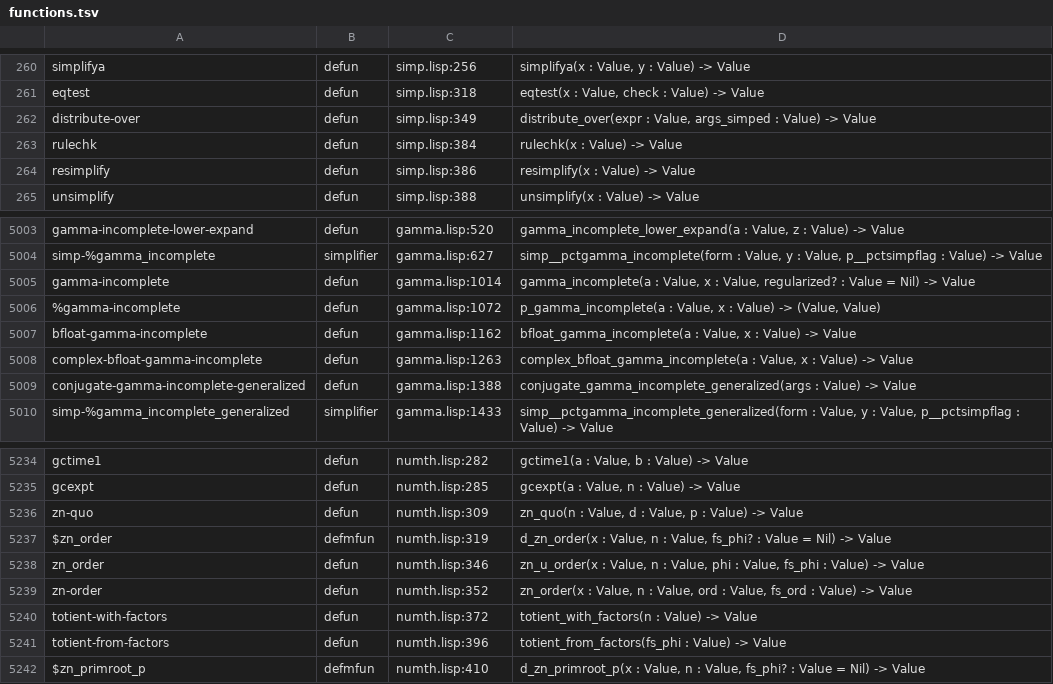
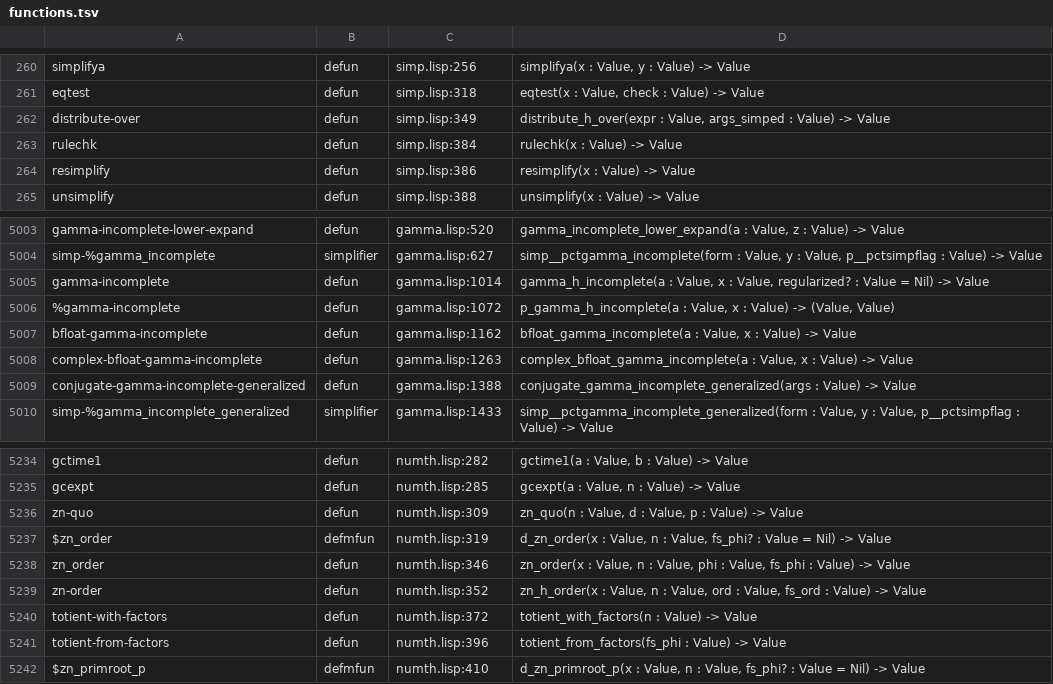
Before and after one commit to moonbit-community/maxima.mbt, a TSV file: docs/index/functions.tsv, drawn as a sheet; only a part is shown, gaps mark what is left out.

```diff
--- a/docs/index/functions.tsv
+++ b/docs/index/functions.tsv
@@ -261,3 +261,3 @@ simplifya	defun	simp.lisp:256	simplifya(x : Value, y : Value) -> Value
 eqtest	defun	simp.lisp:318	eqtest(x : Value, check : Value) -> Value
-distribute-over	defun	simp.lisp:349	distribute_over(expr : Value, args_simped : Value) -> Value
+distribute-over	defun	simp.lisp:349	distribute_h_over(expr : Value, args_simped : Value) -> Value
 rulechk	defun	simp.lisp:384	rulechk(x : Value) -> Value
@@ -5004,4 +5004,4 @@ gamma-incomplete-lower-expand	defun	gamma.lisp:520	gamma_incomplete_lower_expand
 simp-%gamma_incomplete	simplifier	gamma.lisp:627	simp__pctgamma_incomplete(form : Value, y : Value, p__pctsimpflag : Value) -> Value
-gamma-incomplete	defun	gamma.lisp:1014	gamma_incomplete(a : Value, x : Value, regularized? : Value = Nil) -> Value
-%gamma-incomplete	defun	gamma.lisp:1072	p_gamma_incomplete(a : Value, x : Value) -> (Value, Value)
+gamma-incomplete	defun	gamma.lisp:1014	gamma_h_incomplete(a : Value, x : Value, regularized? : Value = Nil) -> Value
+%gamma-incomplete	defun	gamma.lisp:1072	p_gamma_h_incomplete(a : Value, x : Value) -> (Value, Value)
 bfloat-gamma-incomplete	defun	gamma.lisp:1162	bfloat_gamma_incomplete(a : Value, x : Value) -> Value
@@ -5237,4 +5237,4 @@ zn-quo	defun	numth.lisp:309	zn_quo(n : Value, d : Value, p : Value) -> Value
 $zn_order	defmfun	numth.lisp:319	d_zn_order(x : Value, n : Value, fs_phi? : Value = Nil) -> Value
-zn_order	defun	numth.lisp:346	zn_u_order(x : Value, n : Value, phi : Value, fs_phi : Value) -> Value
-zn-order	defun	numth.lisp:352	zn_order(x : Value, n : Value, ord : Value, fs_ord : Value) -> Value
+zn_order	defun	numth.lisp:346	zn_order(x : Value, n : Value, phi : Value, fs_phi : Value) -> Value
+zn-order	defun	numth.lisp:352	zn_h_order(x : Value, n : Value, ord : Value, fs_ord : Value) -> Value
 totient-with-factors	defun	numth.lisp:372	totient_with_factors(n : Value) -> Value
```
Also changed, not shown: 39 other files.
